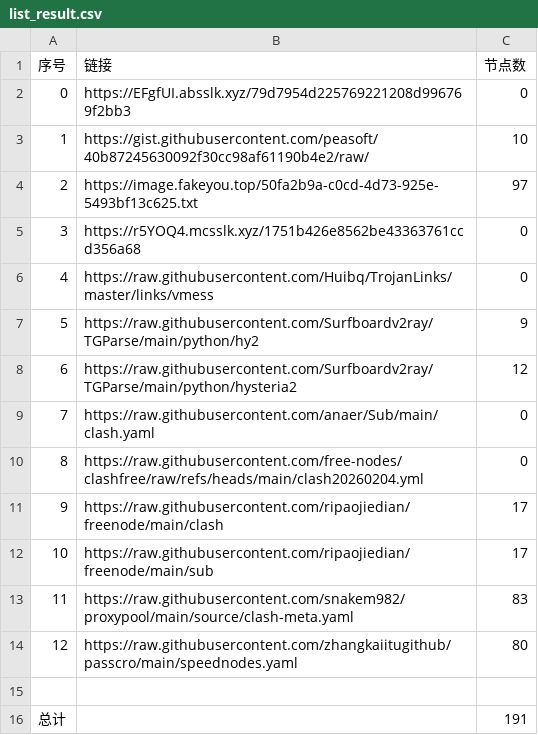
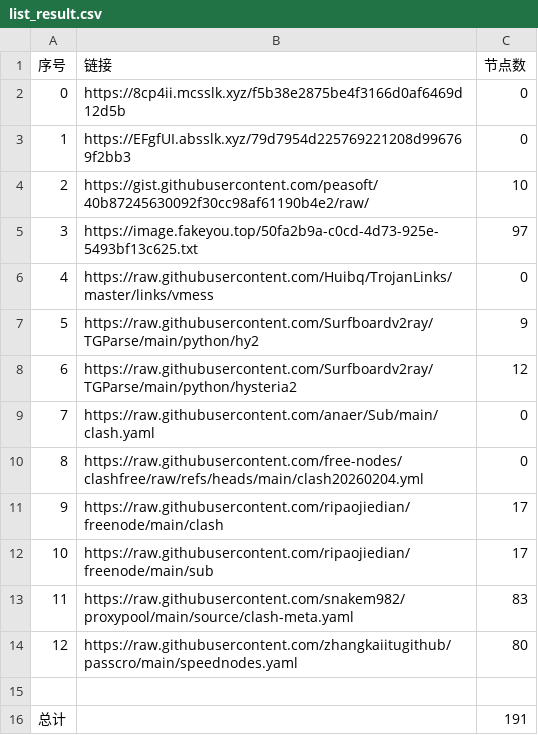
Before and after one commit to ResonanceForge/NoMoreWalls, a CSV file: list_result.csv, drawn as a sheet; removed rows and columns are numbered as before the commit, all else as after; the diff names each change by its address in the sheet, - before the commit and + after, or states it on an @@ line.

```diff
--- a/list_result.csv
+++ b/list_result.csv
+row 2: 0 | https://8cp4ii.mcsslk.xyz/f5b38e2875be4f3166d0af6469d12d5b | 0
@@ column A (序号) renumbered between rows 3 and 5 @@
-row 5: 3 | https://r5YOQ4.mcsslk.xyz/1751b426e8562be43363761ccd356a68 | 0
```
Also changed, not shown: 13 other files.
